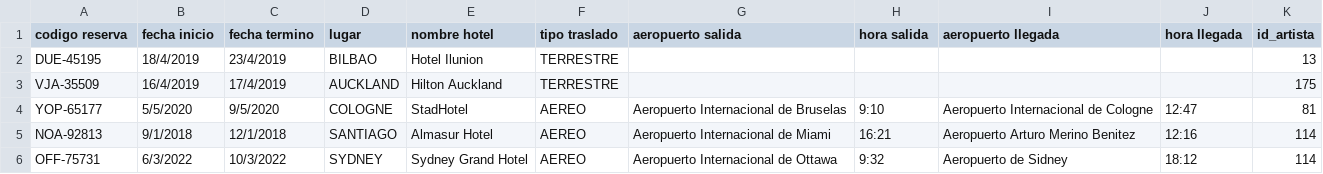
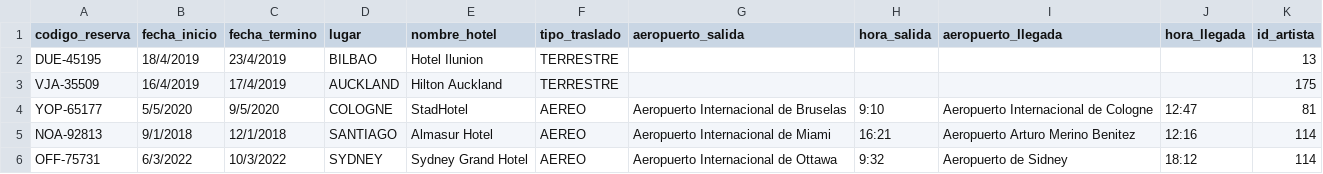
Before and after one commit to Borjampm/Proyecto_BDD, a CSV file: Entrega 2/Datos Impares/Hospedajes y traslados_limpio.csv, drawn as a sheet; only a part is shown.

```diff
--- a/Entrega 2/Datos Impares/Hospedajes y traslados_limpio.csv
+++ b/Entrega 2/Datos Impares/Hospedajes y traslados_limpio.csv
@@ -1,2 +1,2 @@
-codigo reserva,fecha inicio,fecha termino,lugar,nombre hotel,tipo traslado,aeropuerto salida,hora salida,aeropuerto llegada,hora llegada,id_artista
+codigo_reserva,fecha_inicio,fecha_termino,lugar,nombre_hotel,tipo_traslado,aeropuerto_salida,hora_salida,aeropuerto_llegada,hora_llegada,id_artista
 DUE-45195,18/4/2019,23/4/2019,BILBAO,Hotel Ilunion,TERRESTRE,,,,,13
```
Also changed, not shown: Entrega 2/Datos Impares/Artistas_limpio.csv, Entrega 2/Datos Impares/Eventos_limpio.csv, 3 other files.
